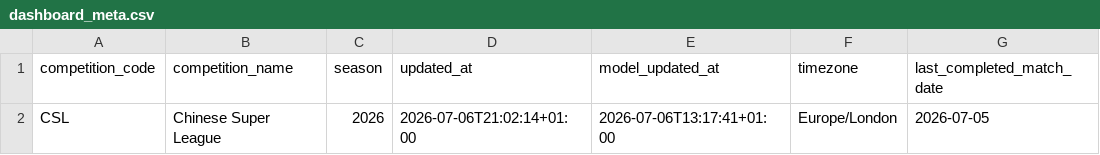
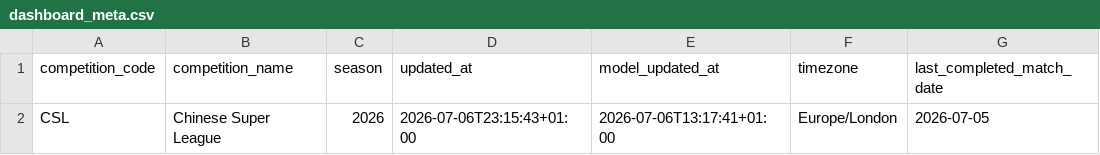
Before and after one commit to jiajun-builds/cslmonitor, a CSV file: data/dashboard/csv/dashboard_meta.csv, drawn as a sheet; only a part is shown; the diff names each change by its address in the sheet, - before the commit and + after, or states it on an @@ line.

```diff
--- a/data/dashboard/csv/dashboard_meta.csv
+++ b/data/dashboard/csv/dashboard_meta.csv
-D2 (updated_at): 2026-07-06T21:02:14+01:00
+D2 (updated_at): 2026-07-06T23:15:43+01:00
```
Also changed, not shown: data/dashboard/csv/upcoming_market_comparison.csv, data/output_data/CHN_upcoming_market_comparison.csv, 6 other files.
